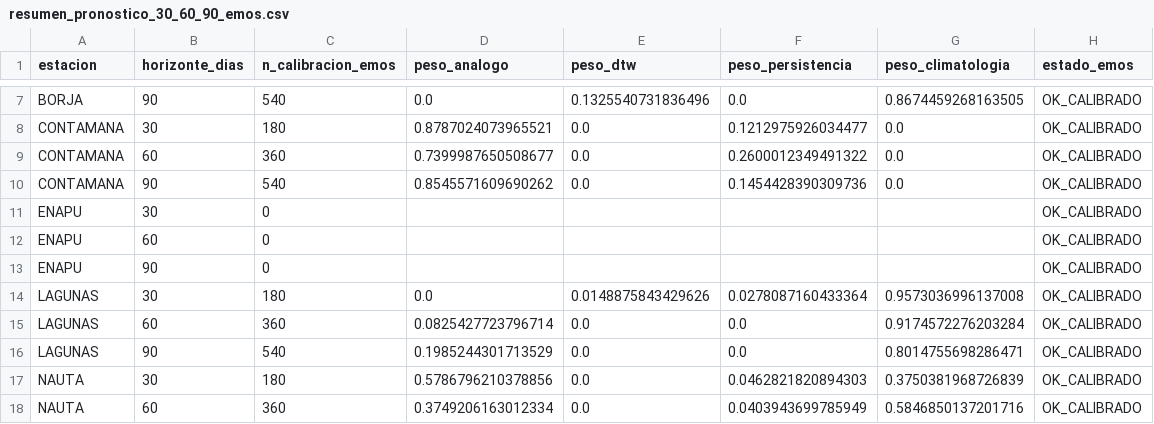
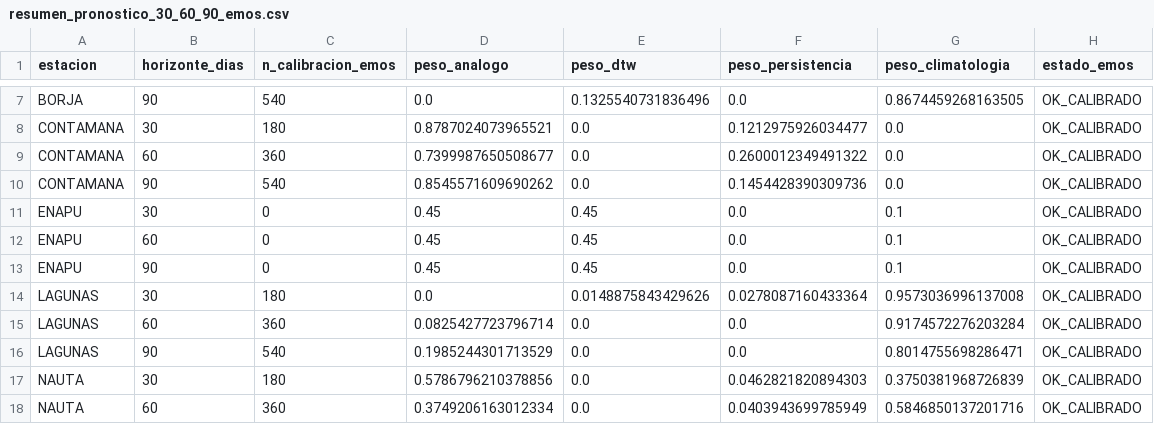
Before and after one commit to KURONO23/LoretoNivelesaCaudales, a CSV file: backend/predicciones_30_60_90/output/resumen_pronostico_30_60_90_emos.csv, drawn as a sheet; only a part is shown, gaps mark what is left out.

Commit message:
Calcular EMOS en ENAPU como ensamble multimiembro ponderado (analogo + dtw + clima)

```diff
--- a/backend/predicciones_30_60_90/output/resumen_pronostico_30_60_90_emos.csv
+++ b/backend/predicciones_30_60_90/output/resumen_pronostico_30_60_90_emos.csv
@@ -10,5 +10,5 @@ CONTAMANA,60,360,0.7399987650508677,0.0,0.2600012349491322,0.0,OK_CALIBRADO
 CONTAMANA,90,540,0.8545571609690262,0.0,0.1454428390309736,0.0,OK_CALIBRADO
-ENAPU,30,0,,,,,OK_CALIBRADO
-ENAPU,60,0,,,,,OK_CALIBRADO
-ENAPU,90,0,,,,,OK_CALIBRADO
+ENAPU,30,0,0.45,0.45,0.0,0.1,OK_CALIBRADO
+ENAPU,60,0,0.45,0.45,0.0,0.1,OK_CALIBRADO
+ENAPU,90,0,0.45,0.45,0.0,0.1,OK_CALIBRADO
 LAGUNAS,30,180,0.0,0.0148875843429626,0.0278087160433364,0.9573036996137008,OK_CALIBRADO
```
Also changed, not shown: 3 other files.
